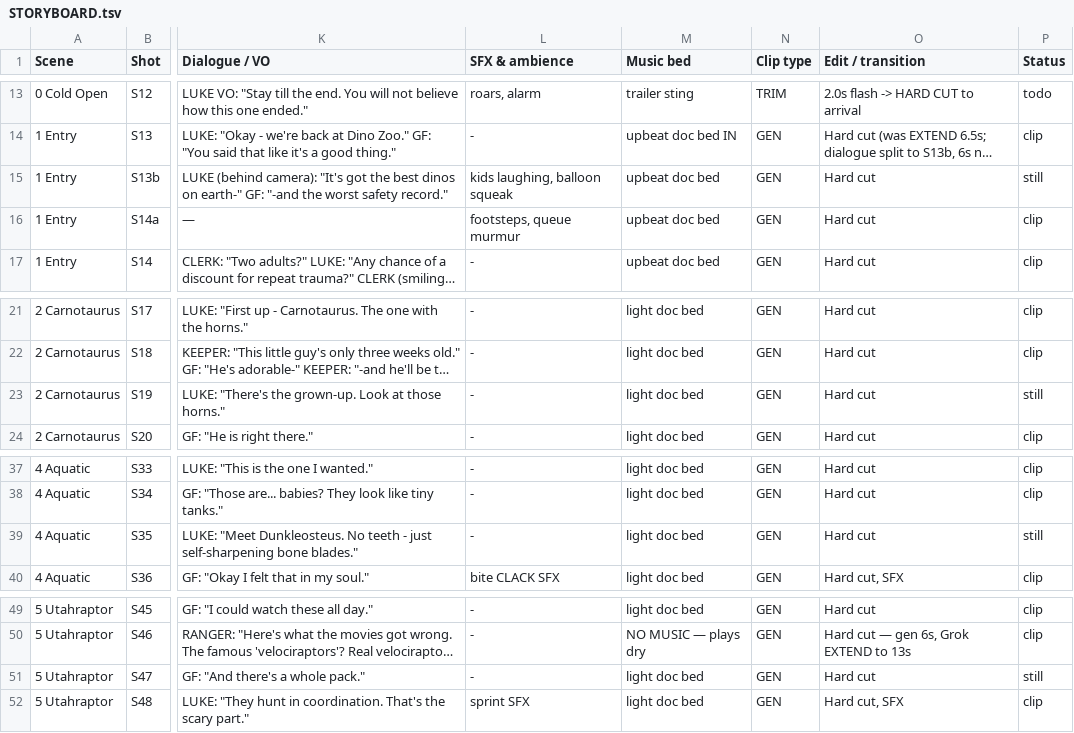
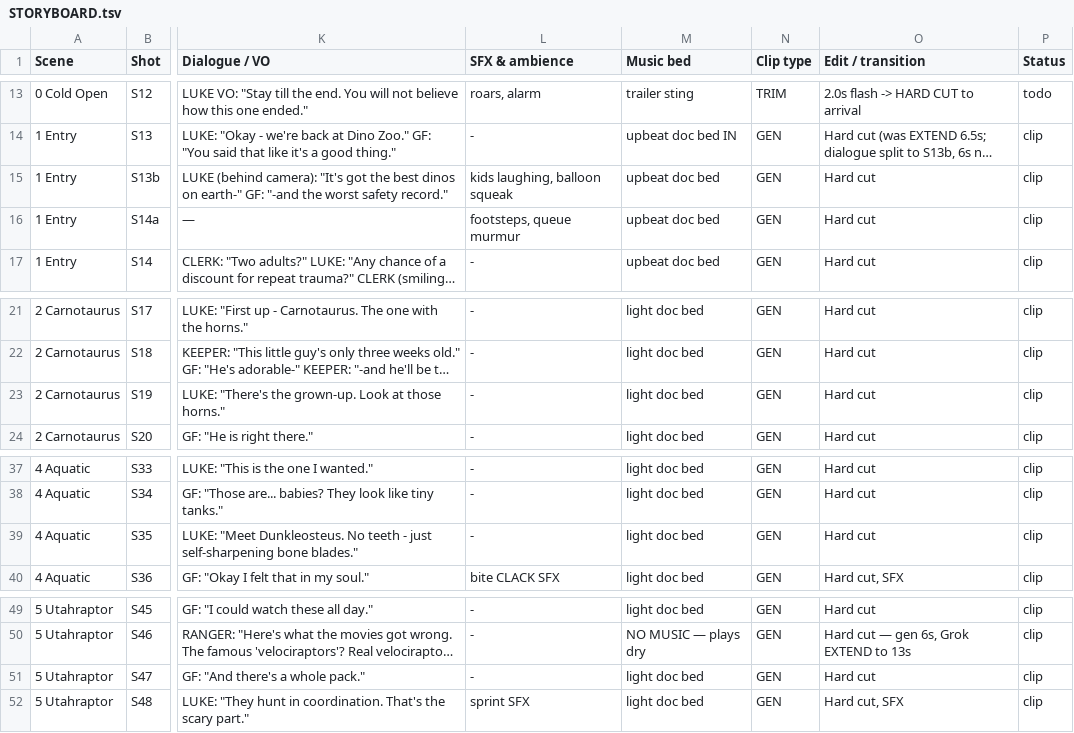
Before and after one commit to Manager581/youtube-automation-production, a TSV file: dinoverse_clone/episode_01_omega_rex/STORYBOARD.tsv, drawn as a sheet; only a part is shown, gaps mark what is left out; long unchanged cells end in …; the diff names each change by its address in the sheet, - before the commit and + after, or states it on an @@ line.

```diff
--- a/dinoverse_clone/episode_01_omega_rex/STORYBOARD.tsv
+++ b/dinoverse_clone/episode_01_omega_rex/STORYBOARD.tsv
-P15 (Status): still
+P15 (Status): clip
-P23 (Status): still
+P23 (Status): clip
-P39 (Status): still
+P39 (Status): clip
-P51 (Status): still
+P51 (Status): clip
```
